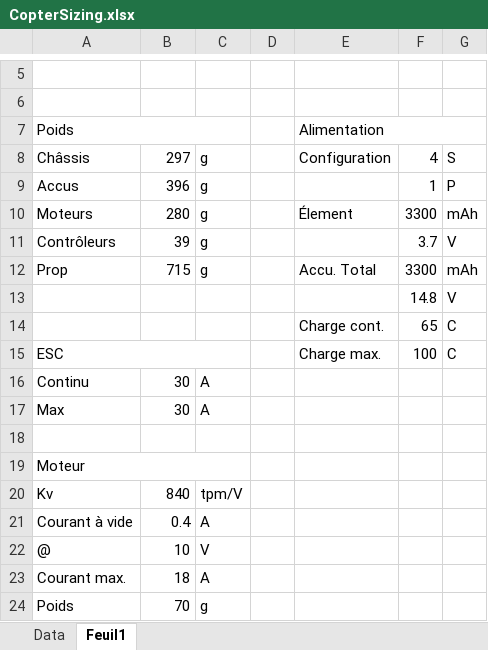
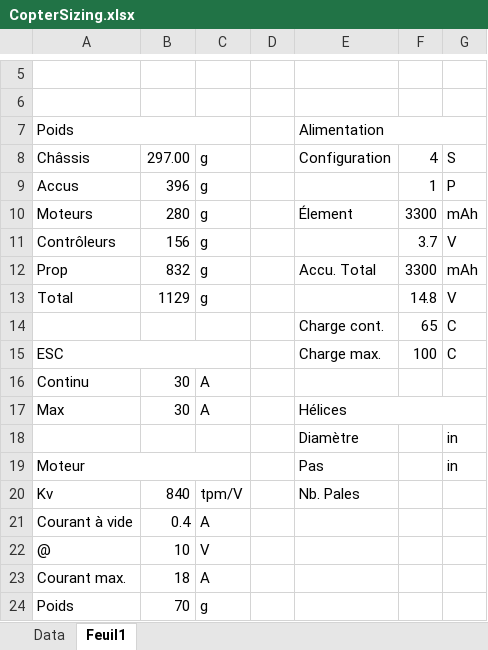
Before and after one commit to strnk/skippycopter, an Excel workbook: misc/CopterSizing.xlsx, sheet Feuil1, drawn as a sheet; only a part is shown, gaps mark what is left out; values as stored, in another font and other column widths than the file's, no cell formats; removed rows and columns are numbered as before the commit, all else as after; the diff names each change by its address in the sheet, - before the commit and + after, or states it on an @@ line.

```diff
--- a/misc/CopterSizing.xlsx (sheet Feuil1)
+++ b/misc/CopterSizing.xlsx (sheet Feuil1)
-B8: 297
+B8: 297.00
-B11: 39
+B11: 156
-B12: 715
+B12: 832
-row 13:  |  |  |  |  | 14.8 | V
+row 13: Total | 1129 | g |  |  | 14.8 | V
-E17: (empty)
+E17: Hélices
+E17:G17 merged
-row 18: (empty)
+row 18:  |  |  |  | Diamètre |  | in
-E19: (empty)
+E19: Pas
-G19: (empty)
+G19: in
-E20: (empty)
+E20: Nb. Pales
```
Also changed, not shown: cell formats, 7 other files.
